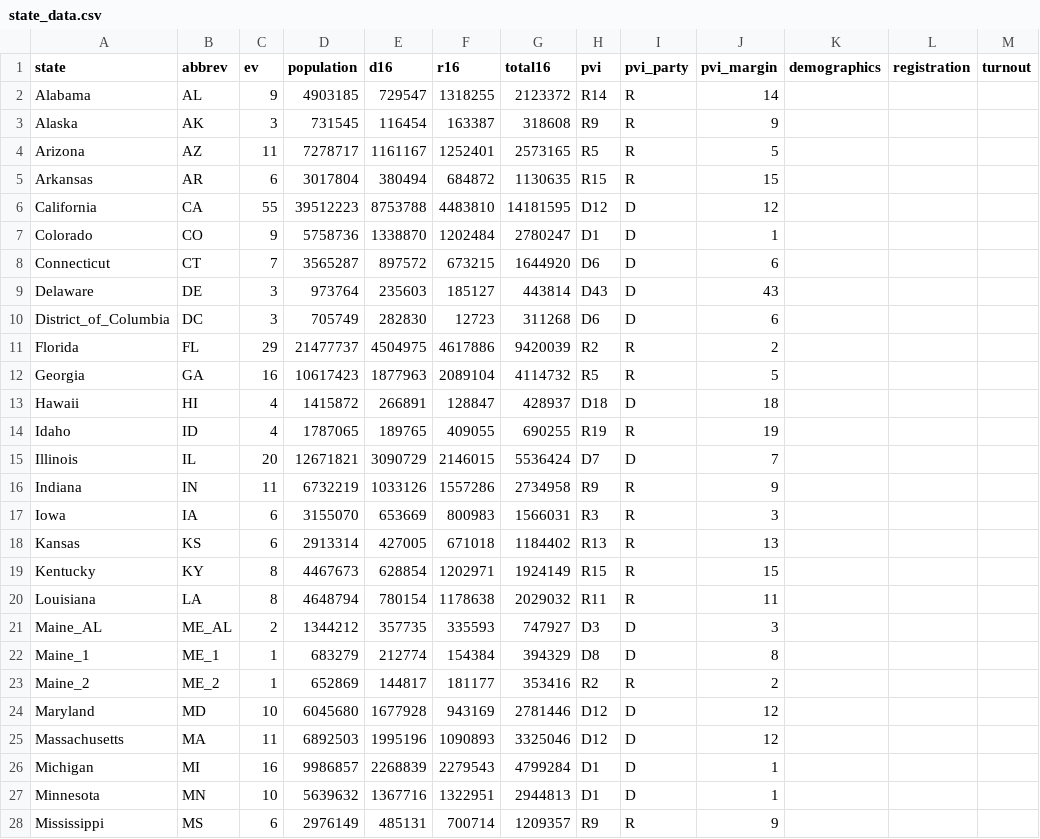
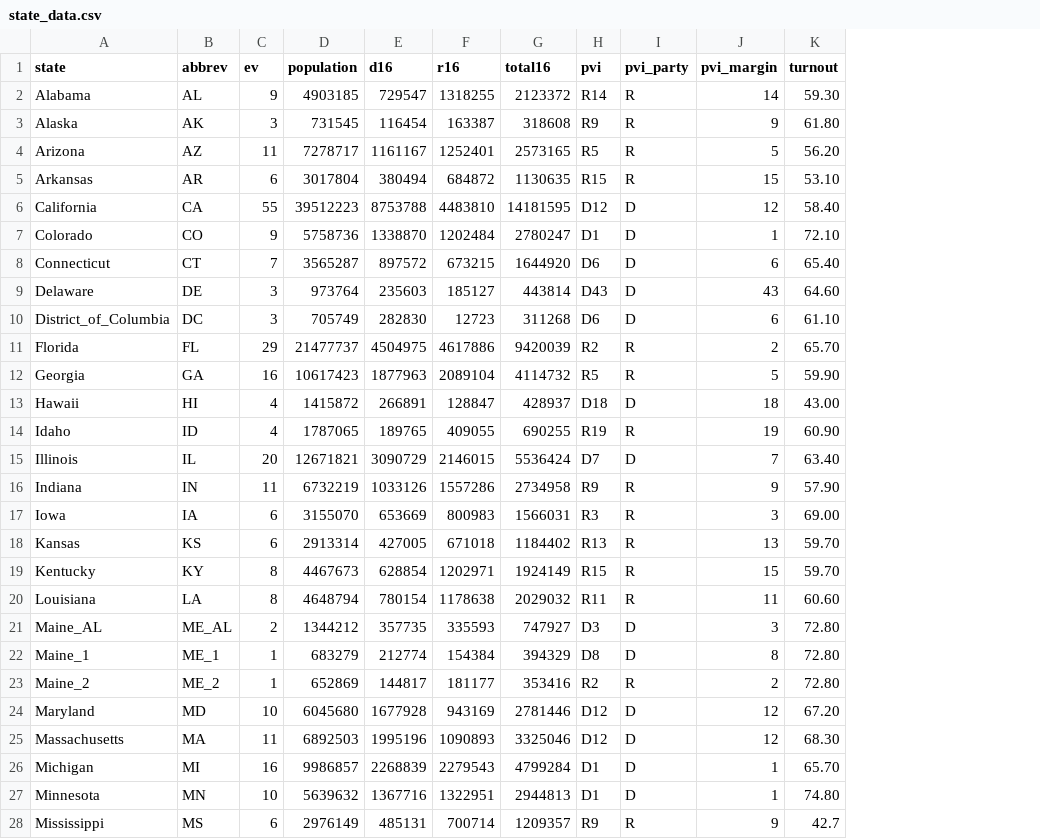
Before and after one commit to wmentrekin/2020election, a CSV file: state_data.csv, drawn as a sheet; only a part is shown; removed rows and columns are numbered as before the commit, all else as after; the diff covers the shown part only; the diff names each change by its address in the sheet, - before the commit and + after, or states it on an @@ line.

```diff
--- a/state_data.csv
+++ b/state_data.csv
-column K (demographics), empty
-column L (registration), empty
-K2 (turnout): (empty)
+K2 (turnout): 59.30
-K3 (turnout): (empty)
+K3 (turnout): 61.80
-K4 (turnout): (empty)
+K4 (turnout): 56.20
-K5 (turnout): (empty)
+K5 (turnout): 53.10
-K6 (turnout): (empty)
+K6 (turnout): 58.40
-K7 (turnout): (empty)
+K7 (turnout): 72.10
-K8 (turnout): (empty)
+K8 (turnout): 65.40
-K9 (turnout): (empty)
+K9 (turnout): 64.60
-K10 (turnout): (empty)
+K10 (turnout): 61.10
-K11 (turnout): (empty)
+K11 (turnout): 65.70
-K12 (turnout): (empty)
+K12 (turnout): 59.90
-K13 (turnout): (empty)
+K13 (turnout): 43.00
-K14 (turnout): (empty)
+K14 (turnout): 60.90
-K15 (turnout): (empty)
+K15 (turnout): 63.40
-K16 (turnout): (empty)
+K16 (turnout): 57.90
-K17 (turnout): (empty)
+K17 (turnout): 69.00
-K18:K19 (turnout): (empty)
+K18:K19 (turnout): 59.70
-K20 (turnout): (empty)
+K20 (turnout): 60.60
-K21:K23 (turnout): (empty)
+K21:K23 (turnout): 72.80
-K24 (turnout): (empty)
+K24 (turnout): 67.20
-K25 (turnout): (empty)
+K25 (turnout): 68.30
-K26 (turnout): (empty)
+K26 (turnout): 65.70
-K27 (turnout): (empty)
+K27 (turnout): 74.80
-K28 (turnout): (empty)
+K28 (turnout): 42.7
```
Also changed, not shown: 29 edited cells elsewhere in this file, 2 other files.
